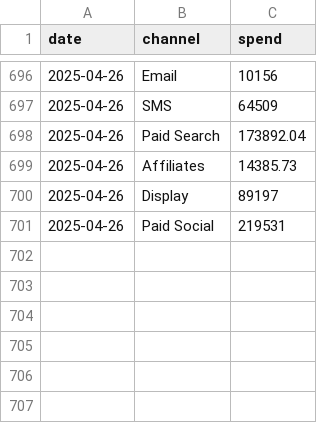
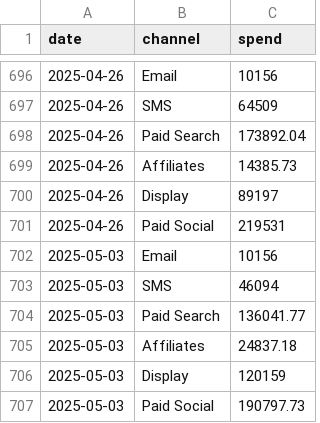
Before and after one commit to EdwardKing1701/tr_ecom_dbt, a CSV file: seeds/load/daily/marketing_spend.csv, drawn as a sheet; only a part is shown, gaps mark what is left out.

```diff
--- a/seeds/load/daily/marketing_spend.csv
+++ b/seeds/load/daily/marketing_spend.csv
@@ -701 +701,7 @@
 2025-04-26,Paid Social,219531
+2025-05-03,Email,10156
+2025-05-03,SMS,46094
+2025-05-03,Paid Search,136041.77
+2025-05-03,Affiliates,24837.18
+2025-05-03,Display,120159
+2025-05-03,Paid Social,190797.73
```
Also changed, not shown: seeds/load/daily/ga_channels.csv, seeds/load/daily/ga_hourly.csv, 4 other files.
